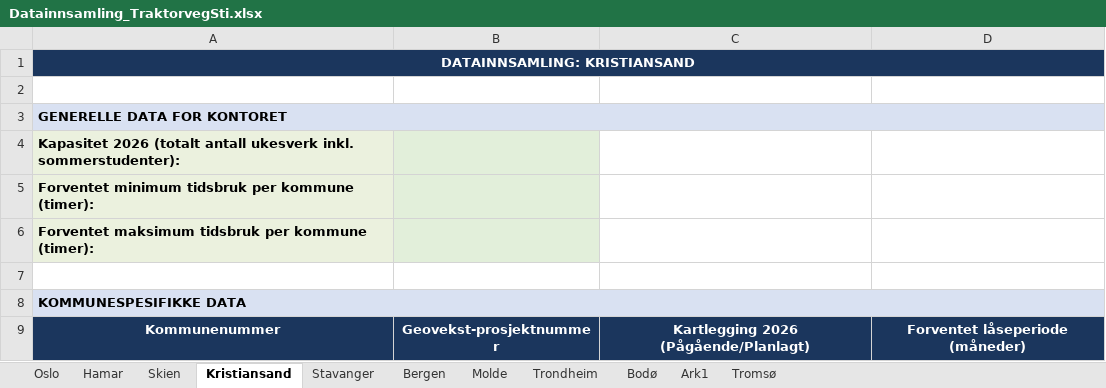
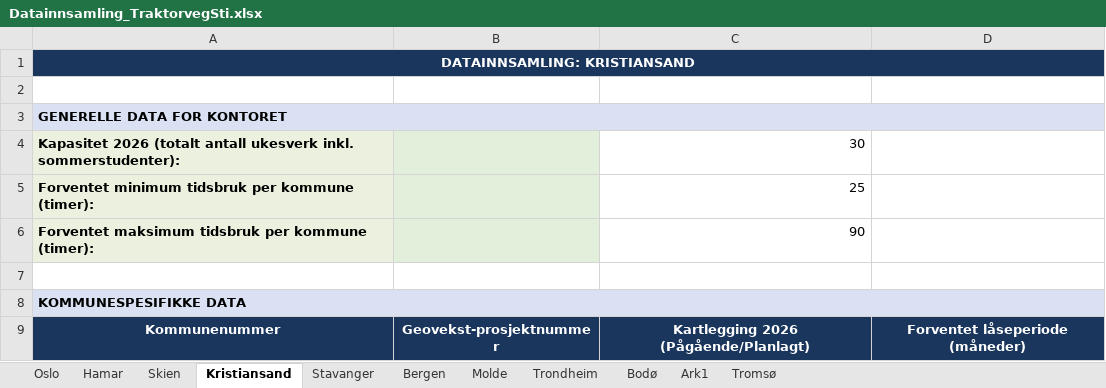
Before and after one commit to LOG650/G16-lotte-individuell, an Excel workbook: 004 data/raw_data/Datainnsamling_TraktorvegSti.xlsx, sheet Kristiansand, drawn as a sheet; values as stored, in another font and other column widths than the file's, no borders; the diff names each change by its address in the sheet, - before the commit and + after, or states it on an @@ line.

```diff
--- a/004 data/raw_data/Datainnsamling_TraktorvegSti.xlsx (sheet Kristiansand)
+++ b/004 data/raw_data/Datainnsamling_TraktorvegSti.xlsx (sheet Kristiansand)
-C4: (empty)
+C4: 30
-C5: (empty)
+C5: 25
-C6: (empty)
+C6: 90
```
Also changed, not shown: sheet Stavanger, sheet Oslo, sheet Bodø.
